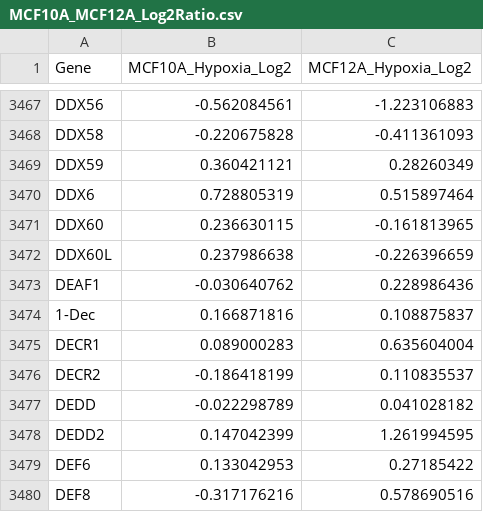
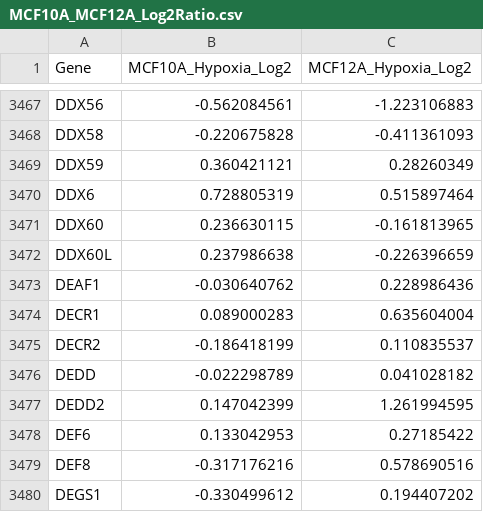
Before and after one commit to JamesJoly/DGSEA, a CSV file: MCF10A_MCF12A_Log2Ratio.csv, drawn as a sheet; only a part is shown, gaps mark what is left out; the shorter side is filled out with more unchanged rows; the diff covers the shown part only.

```diff
--- a/MCF10A_MCF12A_Log2Ratio.csv
+++ b/MCF10A_MCF12A_Log2Ratio.csv
@@ -3473,3 +3473,2 @@ DDX60L,0.237986638,-0.226396659
 DEAF1,-0.030640762,0.228986436
-1-Dec,0.166871816,0.108875837
 DECR1,0.089000283,0.635604004
```
Also changed, not shown: 24 removed rows elsewhere in this file.
